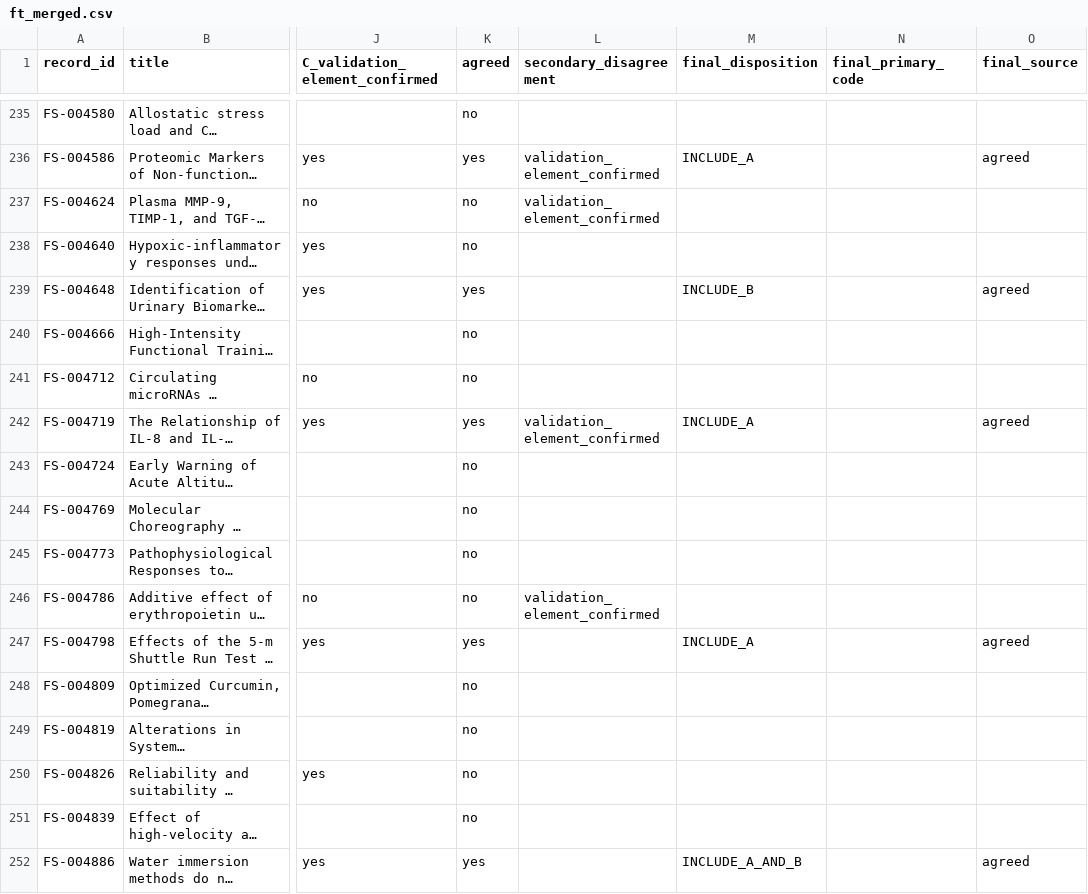
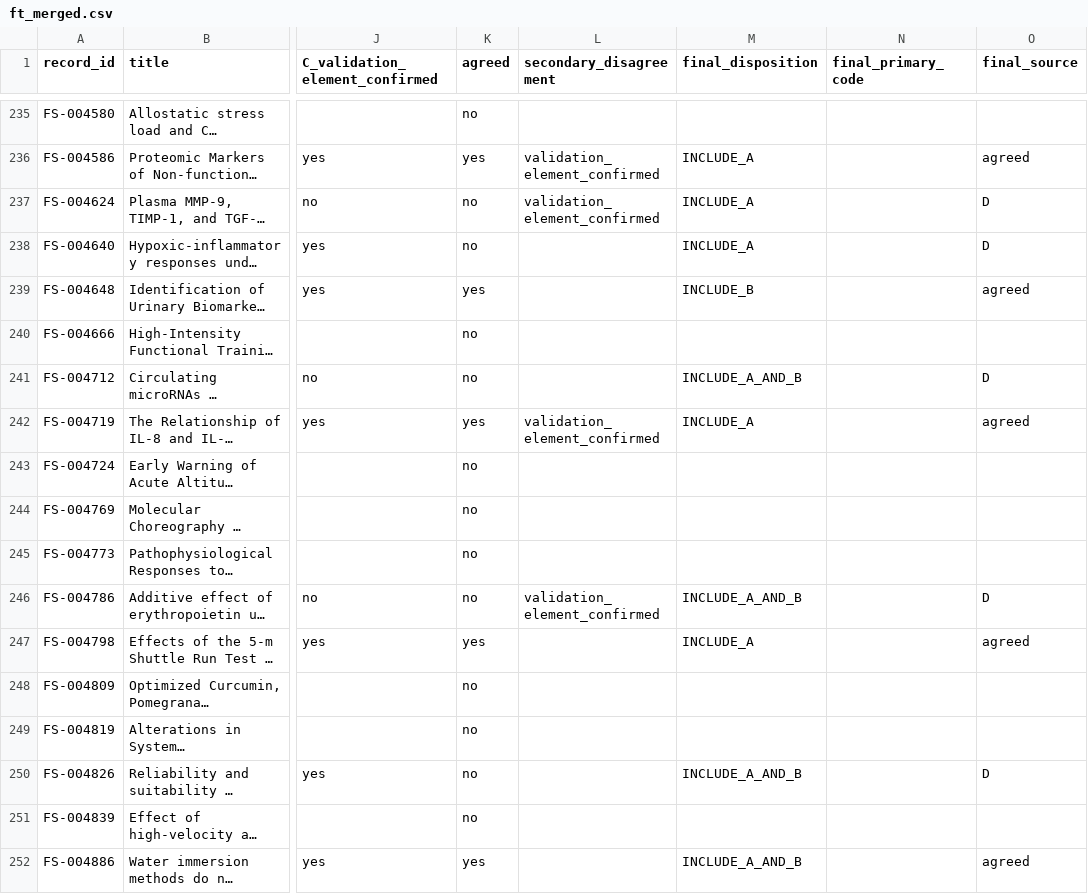
Before and after one commit to BrewSSS/open-window-precision-biomarkers-scoping-review, a CSV file: 04_screening/formal_2026-10-05_v0.9/fulltext/ft_merged.csv, drawn as a sheet; only a part is shown, gaps mark what is left out; long unchanged cells end in …; the diff covers the shown part only; the diff names each change by its address in the sheet, - before the commit and + after, or states it on an @@ line.

```diff
--- a/04_screening/formal_2026-10-05_v0.9/fulltext/ft_merged.csv
+++ b/04_screening/formal_2026-10-05_v0.9/fulltext/ft_merged.csv
-M237:M238 (final_disposition): (empty)
+M237:M238 (final_disposition): INCLUDE_A
-O237:O238 (final_source): (empty)
+O237:O238 (final_source): D
-M241 (final_disposition): (empty)
+M241 (final_disposition): INCLUDE_A_AND_B
-O241 (final_source): (empty)
+O241 (final_source): D
-M246 (final_disposition): (empty)
+M246 (final_disposition): INCLUDE_A_AND_B
-O246 (final_source): (empty)
+O246 (final_source): D
-M250 (final_disposition): (empty)
+M250 (final_disposition): INCLUDE_A_AND_B
-O250 (final_source): (empty)
+O250 (final_source): D
```
Also changed, not shown: 73 edited cells elsewhere in this file, 11 other files.
